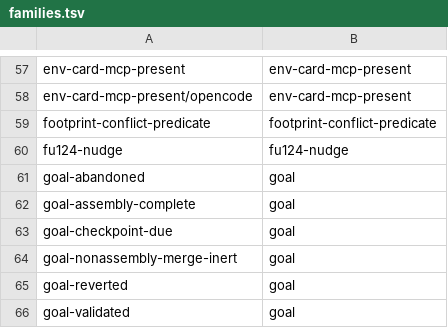
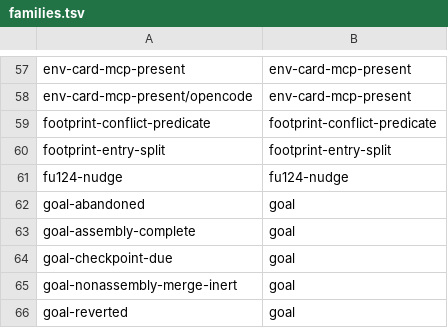
Before and after one commit to teststuffstash/homelab, a TSV file: agents/replay/families.tsv, drawn as a sheet; only a part is shown, gaps mark what is left out; the shorter side is filled out with more unchanged rows.

Commit message:
footprint.sh: one entry-splitter strips trailing Touches annotations (homelab#1567)
The declared-footprint splitter was `tr ',' '\n' | tr -d ' \t'`, which deletes
EVERY space: `path (comment)` normalized to `path(comment)` — one token with no
`/` boundary — so fp_pair_conflict prefix-matched nothing and the changed path
surfaced as a false-positive escape (oracle-fleet#543). The same mangled entry
feeds fp_conflict/fp_conflict_strict (the ADR-097 hold and the pin-only GUARDED
check), so the class is a dispatch-decision risk, not just a reviewer note.

Add fp_split_entries — comma-split, trim leading/trailing whitespace, strip a
trailing ` (...)` annotation — and route every reader through it (fp_conflict,
fp_conflict_strict, classify_touches, fp_theme_member, fp_theme_groups). One
grammar, one home (ADR-122).

Table first (Goal #2273): agents/replay/fixtures/footprint-entry-split is a
rows: decision table over the entry-shape axis; the annotated rows red on the
pre-fix tree (HOLD/STRICT no, ESCAPES non-empty) and green after. Suite rows
added to footprint-test.sh and touches-check-test.sh.

Agent-Harness: goose
Agent-Model: deepseek/deepseek-v4.1-flash:exacto

```diff
--- a/agents/replay/families.tsv
+++ b/agents/replay/families.tsv
@@ -59,2 +59,3 @@ env-card-mcp-present/opencode	env-card-mcp-present
 footprint-conflict-predicate	footprint-conflict-predicate
+footprint-entry-split	footprint-entry-split
 fu124-nudge	fu124-nudge
```
Also changed, not shown: 16 other files.
